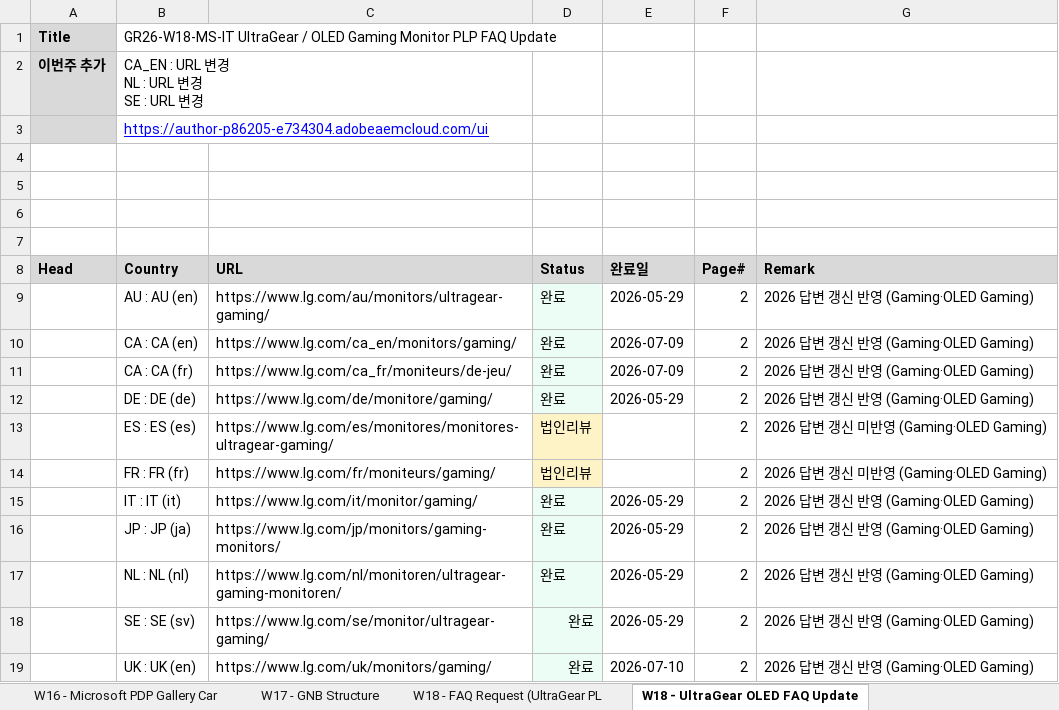
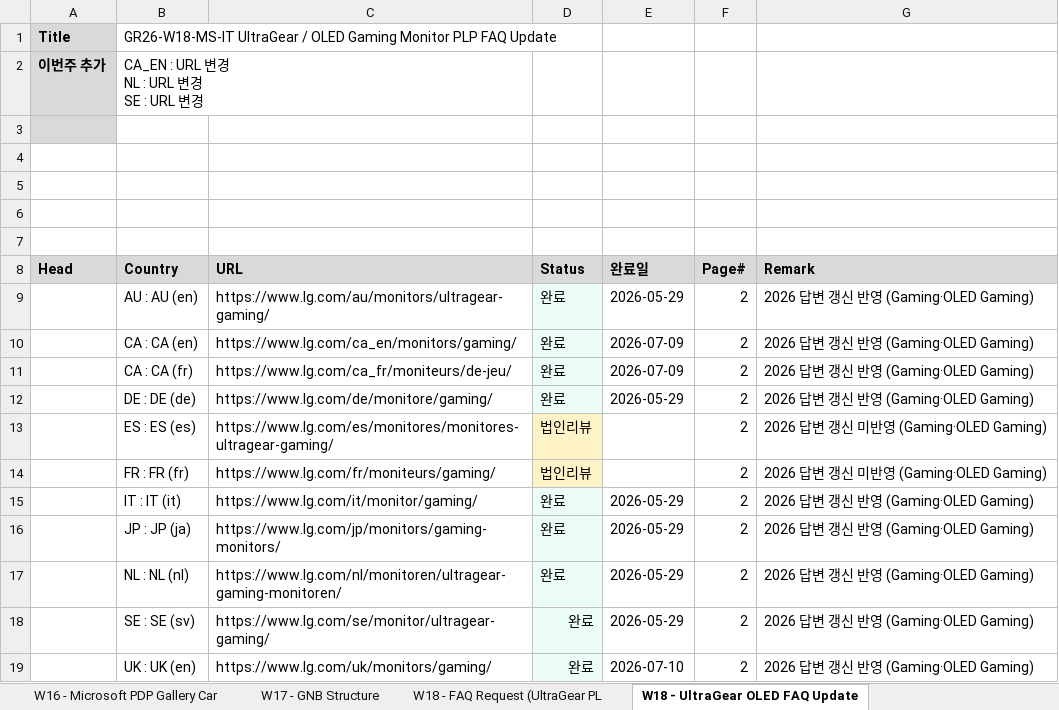
Before and after one commit to towdew/hs-dashboard, an Excel workbook: it/Global Request.xlsx, sheet W18 - UltraGear OLED FAQ Update, drawn as a sheet; values as stored, in another font and other column widths than the file's, no borders; the diff names each change by its address in the sheet, - before the commit and + after, or states it on an @@ line.

```diff
--- a/it/Global Request.xlsx (sheet W18 - UltraGear OLED FAQ Update)
+++ b/it/Global Request.xlsx (sheet W18 - UltraGear OLED FAQ Update)
-B3 (Country): https://author-p86205-e734304.adobeaemcloud.com/ui
+B3 (Country): (empty)
```
Also changed, not shown: sheet W31 - gram Secure Lock, sheet W16 - Microsoft PDP Gallery Car, sheet W18 - FAQ Request (UltraGear PL, sheet W16 - CineBeam S PDP Video Upda, 4 other files.
